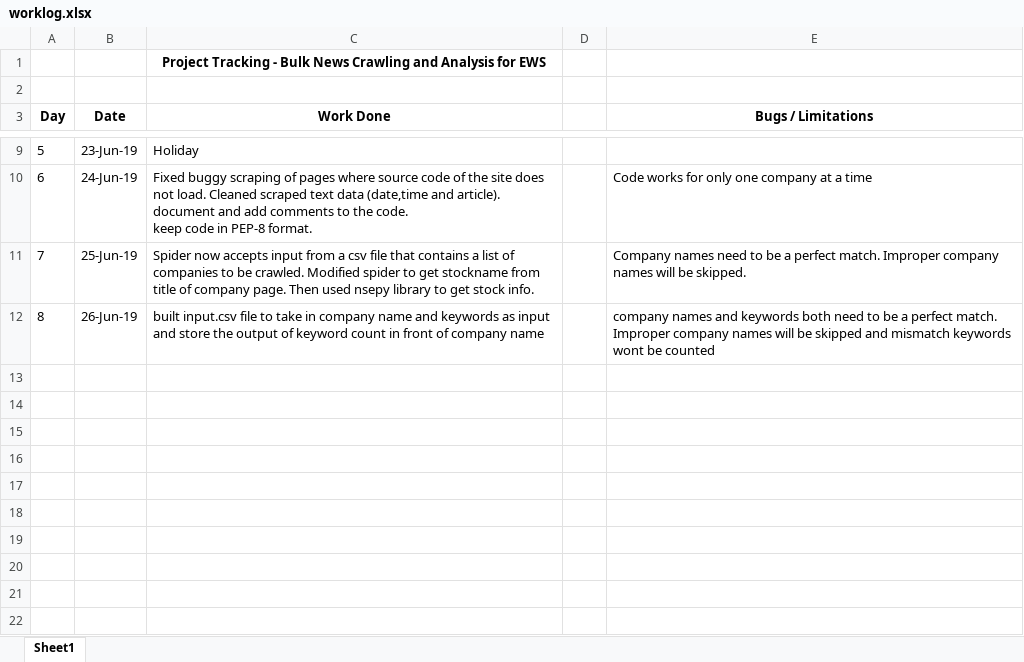
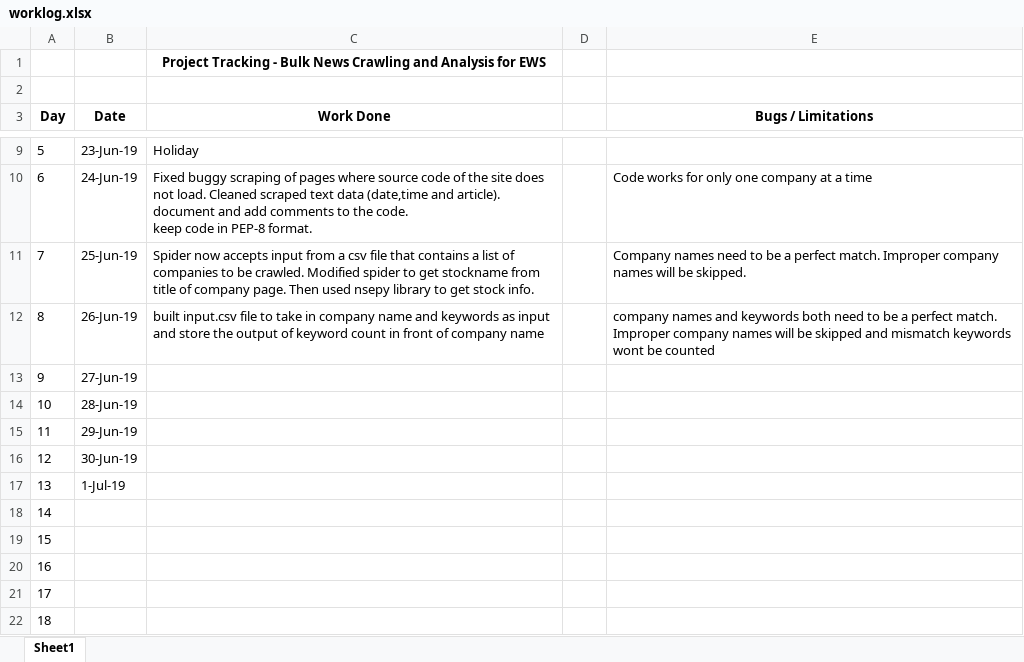
Before and after one commit to atulyakumar97/news-sentiment-analysis, an Excel workbook: worklog.xlsx, sheet Sheet1, drawn as a sheet; only a part is shown, gaps mark what is left out; values as stored, in another font and other column widths than the file's, no borders; the diff names each change by its address in the sheet, - before the commit and + after, or states it on an @@ line.

```diff
--- a/worklog.xlsx (sheet Sheet1)
+++ b/worklog.xlsx (sheet Sheet1)
+row 13: 9 | 27-Jun-19
+row 14: 10 | 28-Jun-19
+row 15: 11 | 29-Jun-19
+row 16: 12 | 30-Jun-19
+row 17: 13 | 1-Jul-19
+row 18: 14
+row 19: 15
+row 20: 16
+row 21: 17
+row 22: 18
```
Also changed, not shown: input.xlsx, 2 other files.
